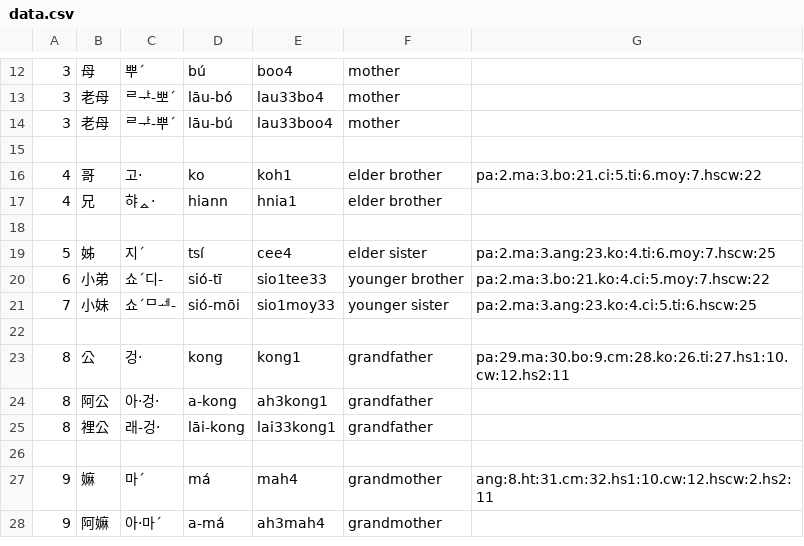
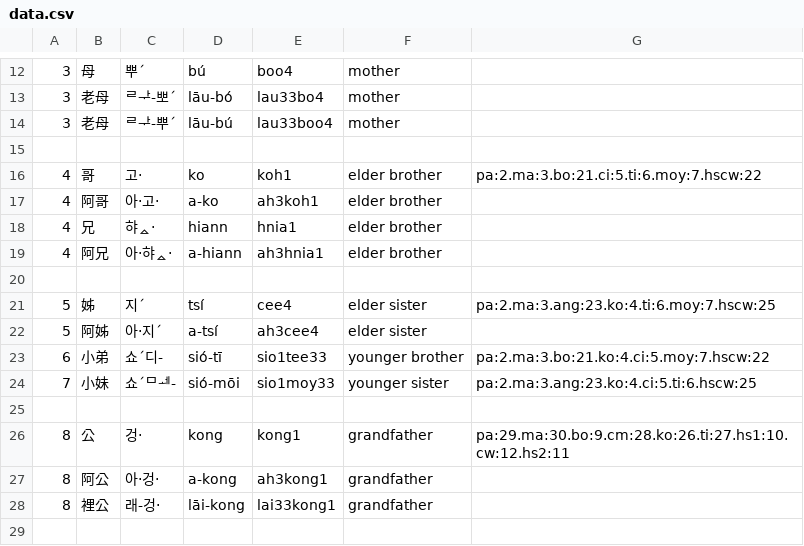
Before and after one commit to leechunhoe/pg-hokkien-database, a CSV file: data.csv, drawn as a sheet; only a part is shown, gaps mark what is left out; the shorter side is filled out with more unchanged rows.

```diff
--- a/data.csv
+++ b/data.csv
@@ -16,5 +16,8 @@
 4,哥,고·,ko,koh1,elder brother,pa:2.ma:3.bo:21.ci:5.ti:6.moy:7.hscw:22
+4,阿哥,아·고·,a-ko,ah3koh1,elder brother
 4,兄,햐ᇫ·,hiann,hnia1,elder brother
+4,阿兄,아·햐ᇫ·,a-hiann,ah3hnia1,elder brother
 
 5,姊,지ˊ,tsí,cee4,elder sister,pa:2.ma:3.ang:23.ko:4.ti:6.moy:7.hscw:25
+5,阿姊,아·지ˊ,a-tsí,ah3cee4,elder sister
 6,小弟,쇼ˊ디-,sió-tī,sio1tee33,younger brother,pa:2.ma:3.bo:21.ko:4.ci:5.moy:7.hscw:22
```
Also changed, not shown: 2 other files.
